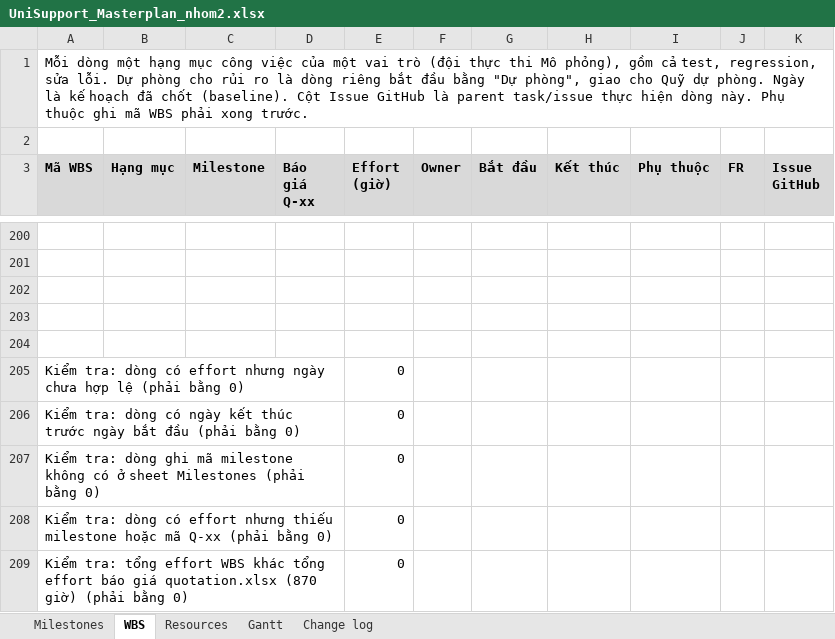
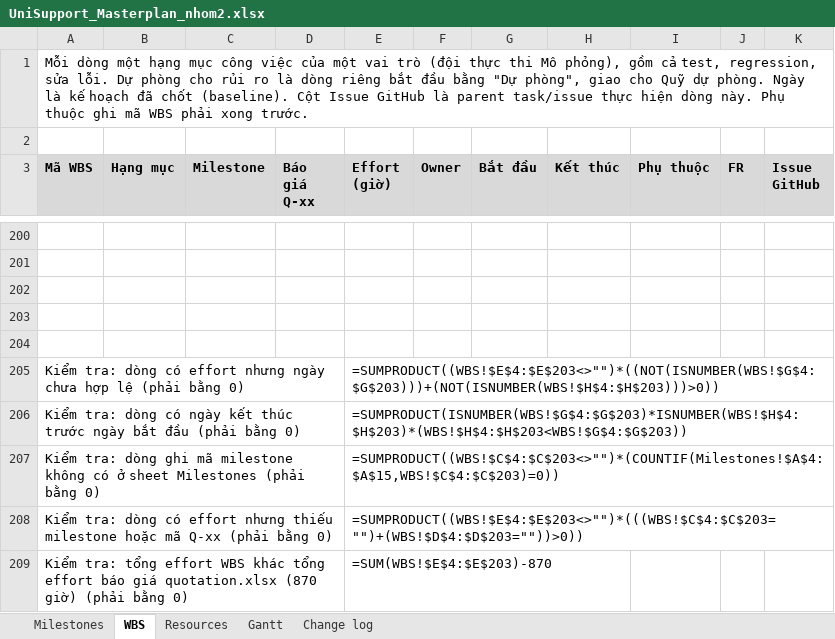
Before and after one commit to ericphan2545/UniSupport, an Excel workbook: docs_v2/management/UniSupport_Masterplan_nhom2.xlsx, sheet WBS, drawn as a sheet; only a part is shown, gaps mark what is left out; values as stored, in another font and other column widths than the file's, no borders; formulas without a stored value are shown as written; the diff names each change by its address in the sheet, - before the commit and + after, or states it on an @@ line.

```diff
--- a/docs_v2/management/UniSupport_Masterplan_nhom2.xlsx (sheet WBS)
+++ b/docs_v2/management/UniSupport_Masterplan_nhom2.xlsx (sheet WBS)
-E205 (Effort (giờ)): 0
+E205 (Effort (giờ)): =SUMPRODUCT((WBS!$E$4:$E$203<>"")*((NOT(ISNUMBER(WBS!$G$4:$G$203)))+(NOT(ISNUMBER(WBS!$H$4:$H$203)))>0))
-E206 (Effort (giờ)): 0
+E206 (Effort (giờ)): =SUMPRODUCT(ISNUMBER(WBS!$G$4:$G$203)*ISNUMBER(WBS!$H$4:$H$203)*(WBS!$H$4:$H$203<WBS!$G$4:$G$203))
-E207 (Effort (giờ)): 0
+E207 (Effort (giờ)): =SUMPRODUCT((WBS!$C$4:$C$203<>"")*(COUNTIF(Milestones!$A$4:$A$15,WBS!$C$4:$C$203)=0))
-E208 (Effort (giờ)): 0
+E208 (Effort (giờ)): =SUMPRODUCT((WBS!$E$4:$E$203<>"")*(((WBS!$C$4:$C$203="")+(WBS!$D$4:$D$203=""))>0))
-E209 (Effort (giờ)): 0
+E209 (Effort (giờ)): =SUM(WBS!$E$4:$E$203)-870
```
Also changed, not shown: sheet Gantt, sheet Resources, sheet Milestones, sheet Change log, docs_v2/management/quotation.xlsx, 8 other files.
